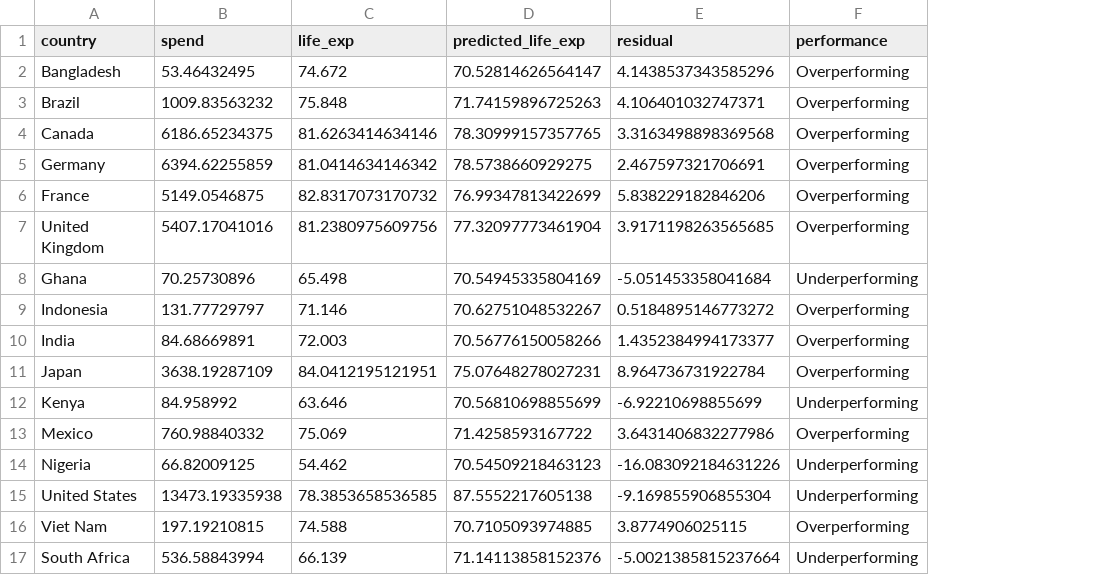
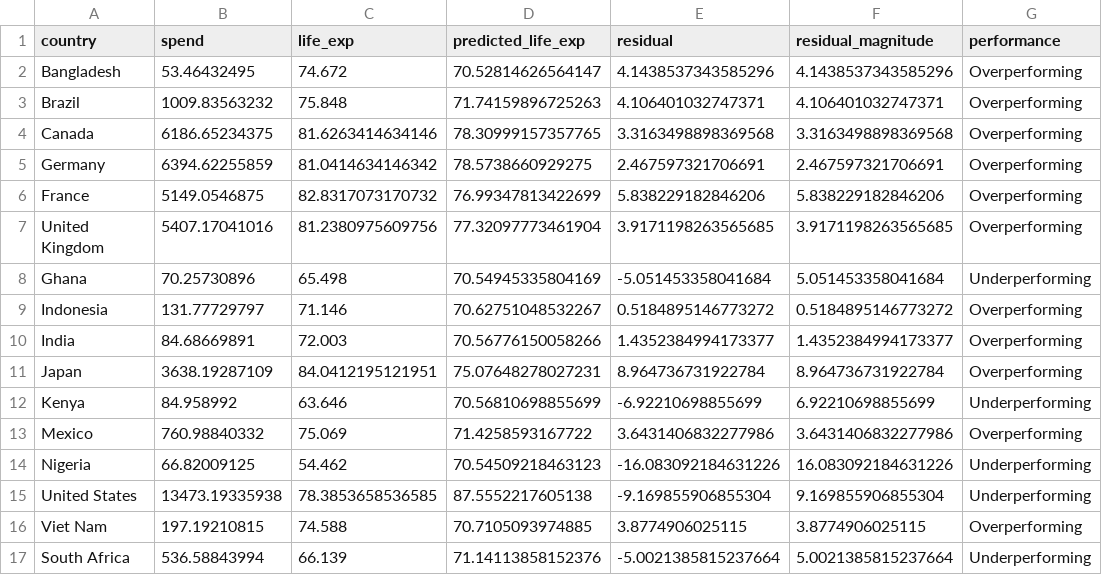
Before and after one commit to iliaskubica/global-health-diagnostic, a CSV file: data/processed/spend_life_expectancy_analysis.csv, drawn as a sheet; the diff names each change by its address in the sheet, - before the commit and + after, or states it on an @@ line.

Commit message:
Day 16: add residual magnitude for scatter plot sizing

```diff
--- a/data/processed/spend_life_expectancy_analysis.csv
+++ b/data/processed/spend_life_expectancy_analysis.csv
+column F (residual_magnitude), rows 2-17: 4.1438537343585296 | 4.106401032747371 | 3.3163498898369568 | 2.467597321706691 | 5.838229182846206 | 3.9171198263565685 | 5.051453358041684 | 0.5184895146773272 | 1.4352384994173377 | 8.964736731922784 | 6.92210698855699 | 3.6431406832277986 | 16.083092184631226 | 9.169855906855304 | 3.8774906025115 | 5.0021385815237664
```
Also changed, not shown: 3 other files.
